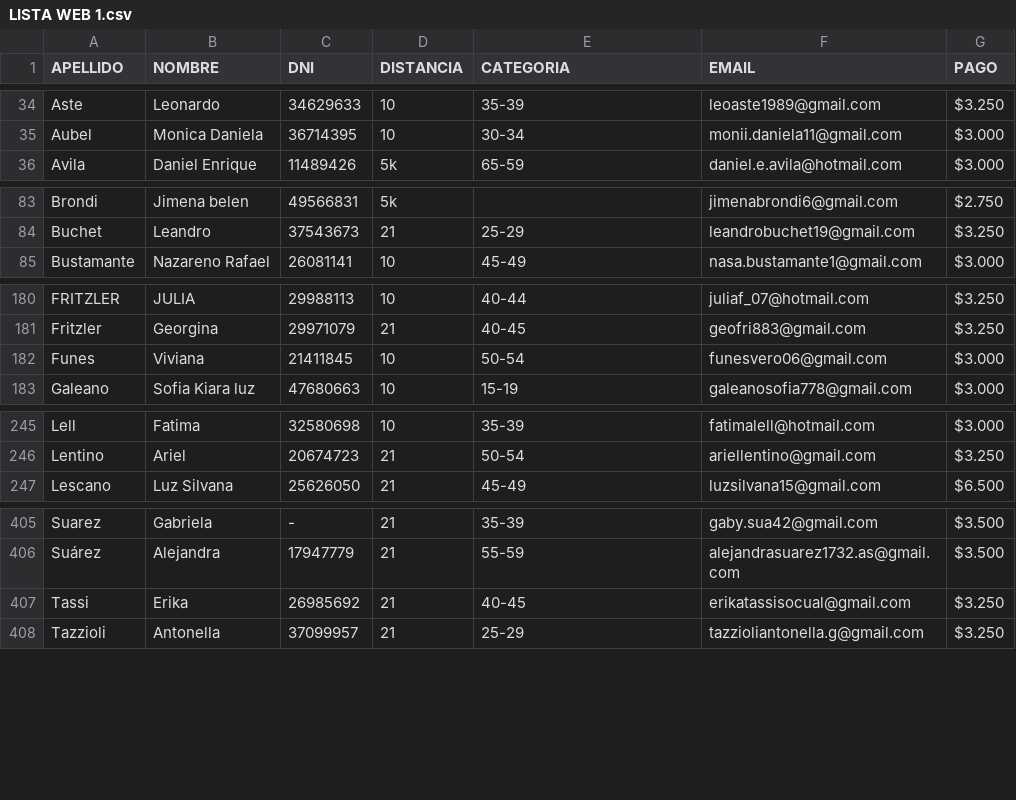
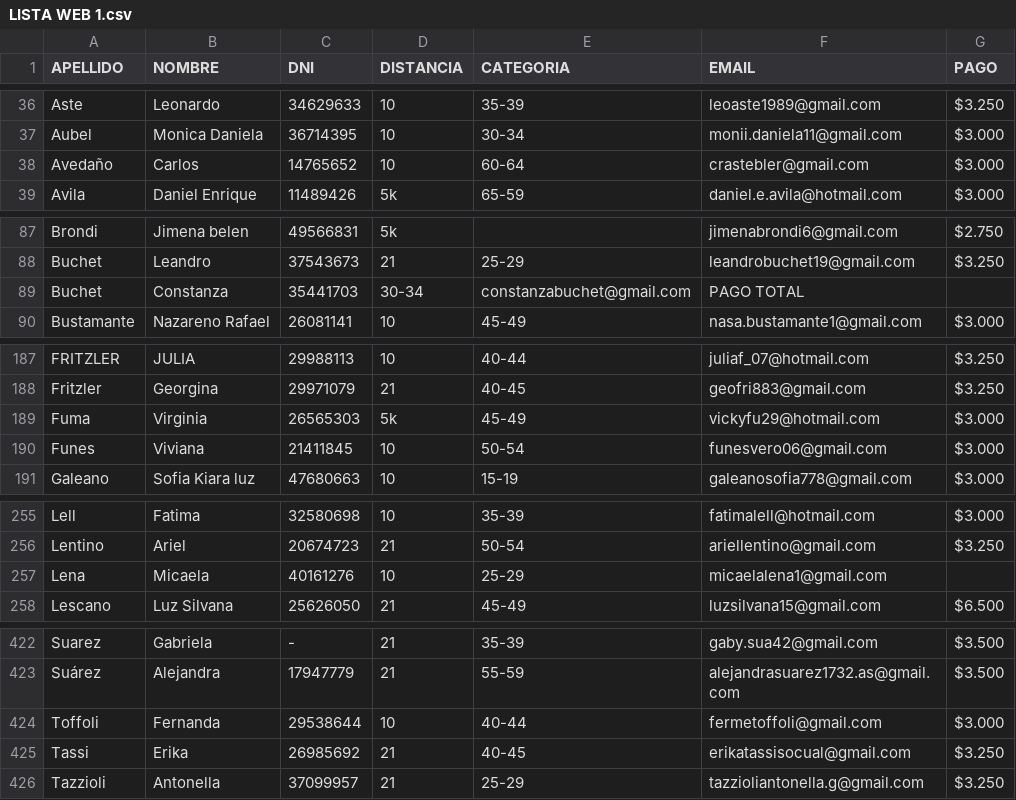
Before and after one commit to gidaszewski/webcrp, a CSV file: Home/listados/Home/LISTA WEB 1.csv, drawn as a sheet; only a part is shown, gaps mark what is left out; the diff covers the shown part only.

```diff
--- a/Home/listados/Home/LISTA WEB 1.csv
+++ b/Home/listados/Home/LISTA WEB 1.csv
@@ -35,2 +37,3 @@ Aste,Leonardo,34629633,10,35-39,leoaste1989@gmail.com,$3.250
 Aubel,Monica Daniela,36714395,10,30-34,monii.daniela11@gmail.com,$3.000
+Avedaño,Carlos,14765652,10,60-64,crastebler@gmail.com,$3.000
 Avila,Daniel Enrique,11489426,5k,65-59,daniel.e.avila@hotmail.com,$3.000
@@ -84,2 +88,3 @@ Brondi,Jimena belen,49566831,5k,,jimenabrondi6@gmail.com,$2.750
 Buchet,Leandro,37543673,21,25-29,leandrobuchet19@gmail.com,$3.250
+Buchet,Constanza,35441703,30-34,constanzabuchet@gmail.com,PAGO TOTAL
 Bustamante,Nazareno Rafael,26081141,10,45-49,nasa.bustamante1@gmail.com,$3.000
@@ -181,2 +188,3 @@ FRITZLER,JULIA,29988113,10,40-44,juliaf_07@hotmail.com,$3.250
 Fritzler,Georgina,29971079,21,40-45,geofri883@gmail.com,$3.250
+Fuma,Virginia,26565303,5k,45-49,vickyfu29@hotmail.com,$3.000
 Funes,Viviana,21411845,10,50-54,funesvero06@gmail.com,$3.000
@@ -246,2 +256,3 @@ Lell,Fatima,32580698,10,35-39,fatimalell@hotmail.com,$3.000
 Lentino,Ariel,20674723,21,50-54,ariellentino@gmail.com,$3.250
+Lena, Micaela,40161276,10,25-29,micaelalena1@gmail.com
 Lescano,Luz Silvana,25626050,21,45-49,luzsilvana15@gmail.com,$6.500
@@ -406,2 +423,3 @@ Suarez,Gabriela,-,21,35-39,gaby.sua42@gmail.com,$3.500
 Suárez,Alejandra,17947779,21,55-59,alejandrasuarez1732.as@gmail.com,$3.500
+Toffoli,Fernanda,29538644,10,40-44,fermetoffoli@gmail.com,$3.000
 Tassi,Erika,26985692,21,40-45,erikatassisocual@gmail.com,$3.250
```
Also changed, not shown: 14 added rows, 1 removed row and 6 edited cells elsewhere in this file.
